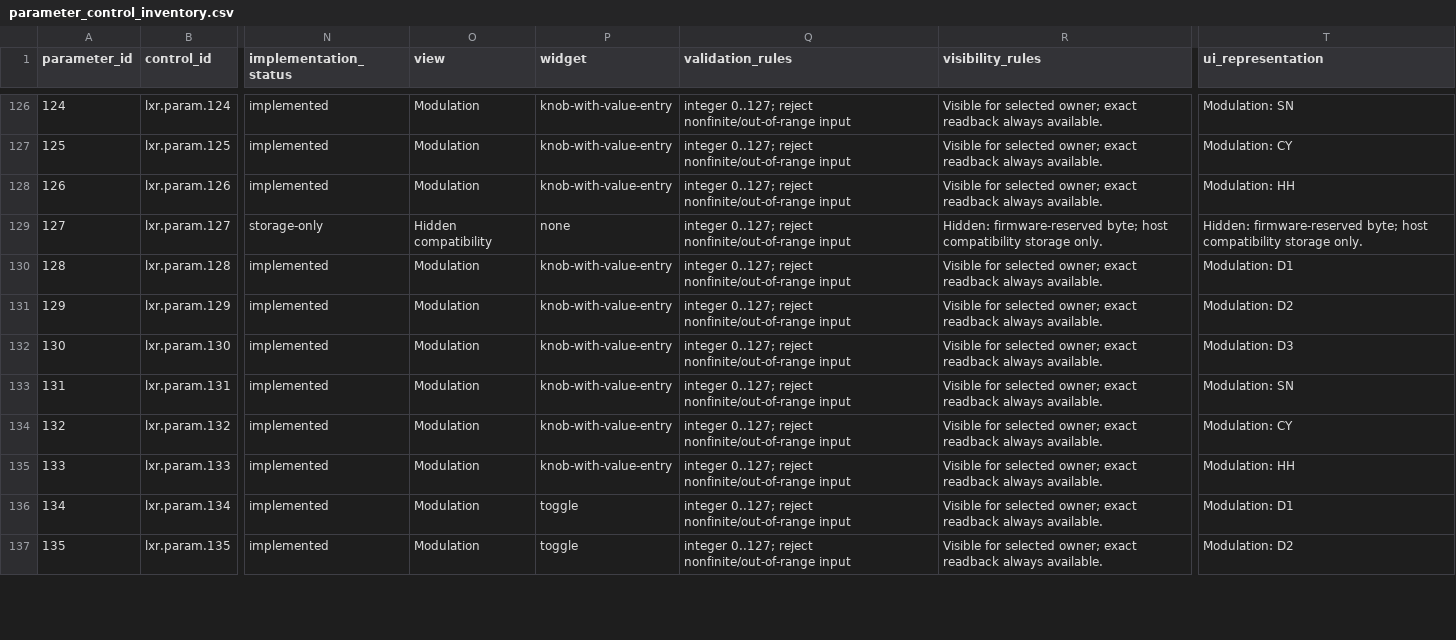
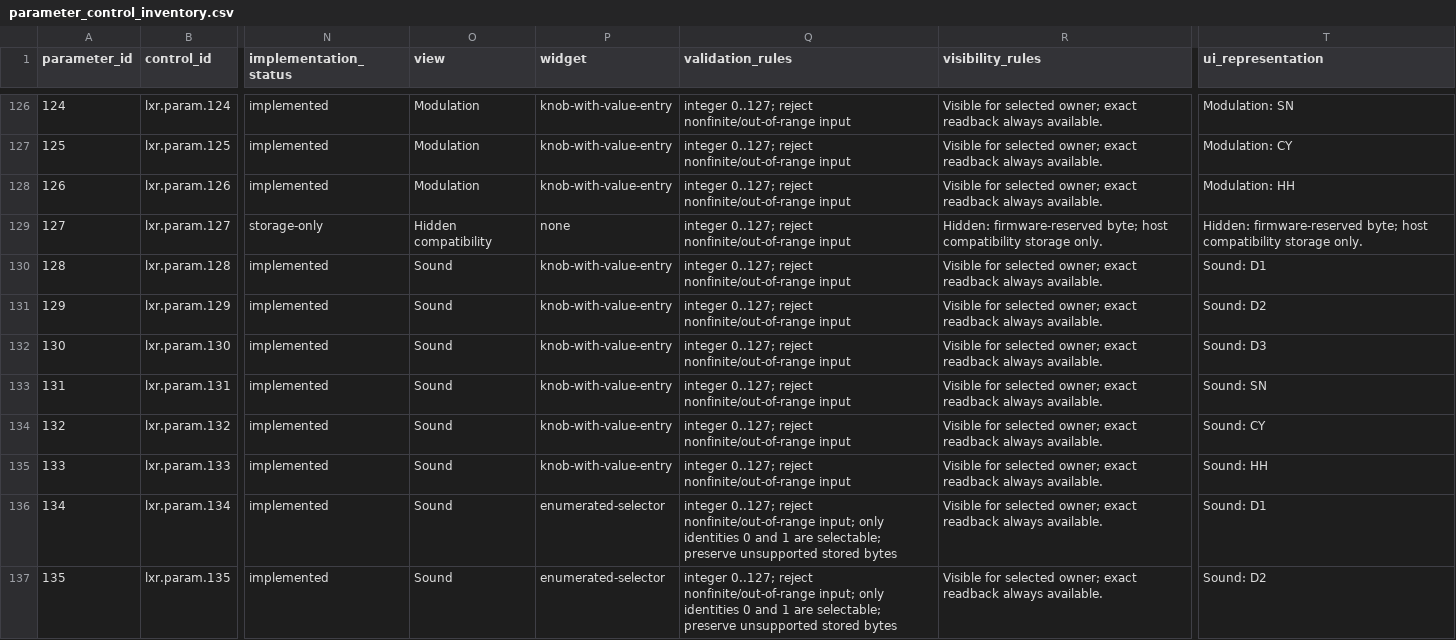
Before and after one commit to vlndv/lxr-vst3, a CSV file: design/p19a/parameter_control_inventory.csv, drawn as a sheet; only a part is shown, gaps mark what is left out; the diff covers the shown part only; the diff names each change by its address in the sheet, - before the commit and + after, or states it on an @@ line.

Commit message:
feat(lxr): complete six-voice synthesis GUI

```diff
--- a/design/p19a/parameter_control_inventory.csv
+++ b/design/p19a/parameter_control_inventory.csv
-O130:O137 (view): Modulation
+O130:O137 (view): Sound
-T130 (ui_representation): Modulation: D1
+T130 (ui_representation): Sound: D1
-T131 (ui_representation): Modulation: D2
+T131 (ui_representation): Sound: D2
-T132 (ui_representation): Modulation: D3
+T132 (ui_representation): Sound: D3
-T133 (ui_representation): Modulation: SN
+T133 (ui_representation): Sound: SN
-T134 (ui_representation): Modulation: CY
+T134 (ui_representation): Sound: CY
-T135 (ui_representation): Modulation: HH
+T135 (ui_representation): Sound: HH
-P136:P137 (widget): toggle
+P136:P137 (widget): enumerated-selector
-Q136:Q137 (validation_rules): …reject nonfinite/out-of-range input
+Q136:Q137 (validation_rules): …reject nonfinite/out-of-range input; only identities 0 and 1 are selectable; preserve unsupported stored bytes
-T136 (ui_representation): Modulation: D1
+T136 (ui_representation): Sound: D1
-T137 (ui_representation): Modulation: D2
+T137 (ui_representation): Sound: D2
```
Also changed, not shown: 46 edited cells elsewhere in this file, 25 other files.
